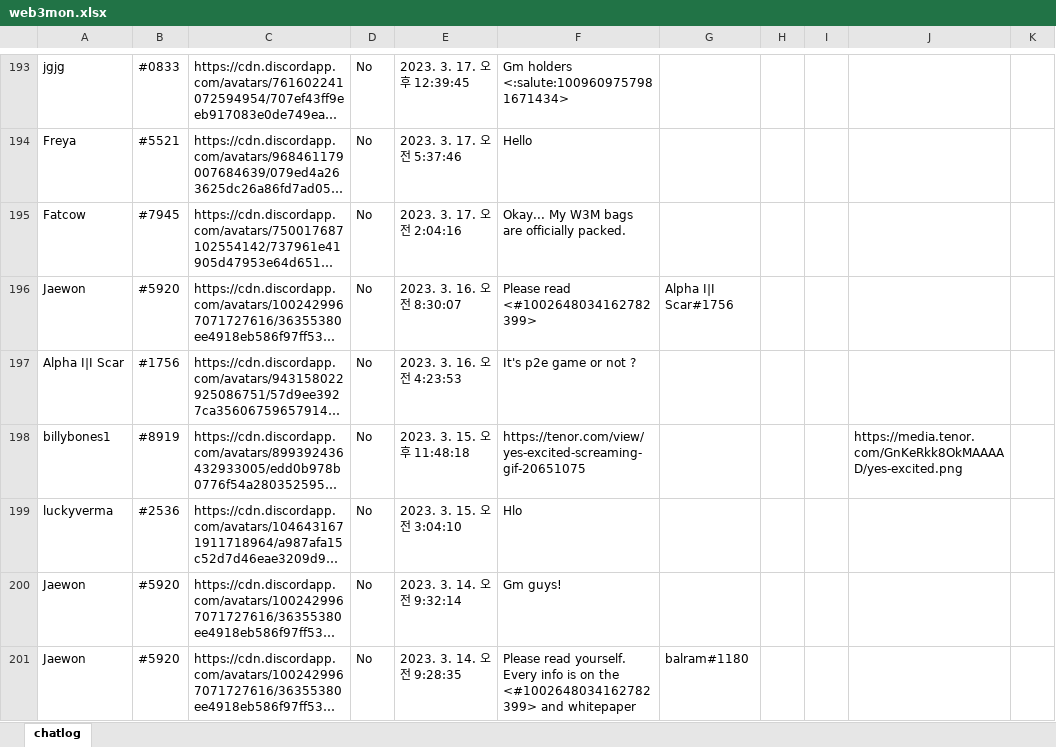
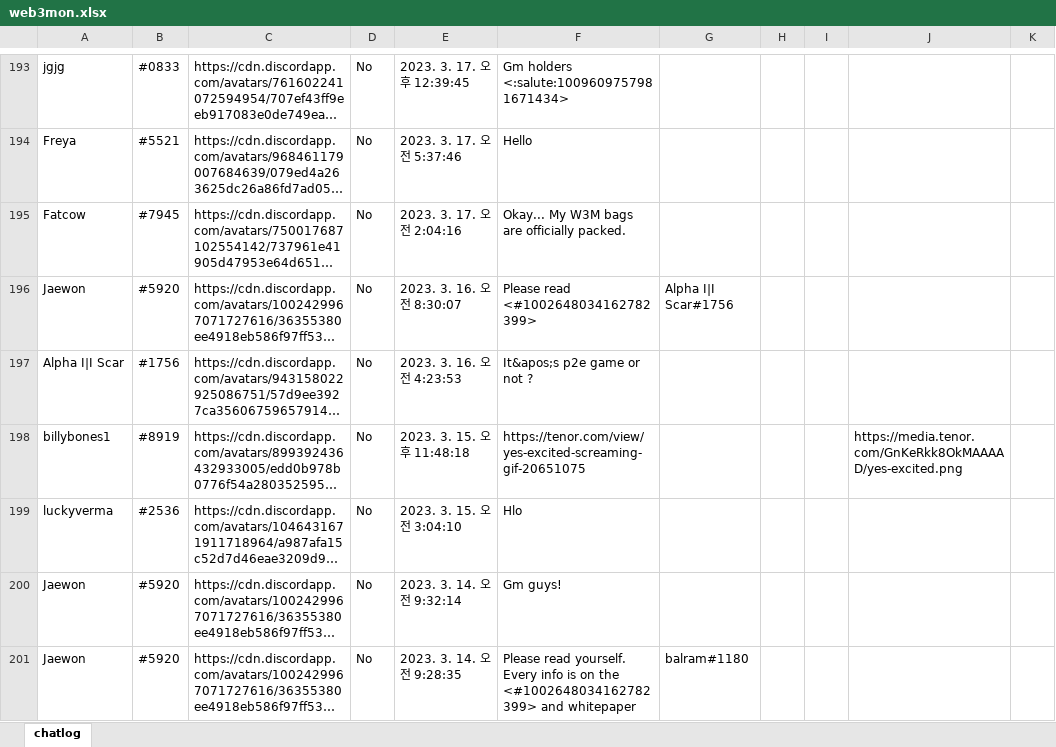
Before and after one commit to wonj1012/fuga-eth, an Excel workbook: data/web3mon.xlsx, sheet chatlog, drawn as a sheet; only a part is shown, gaps mark what is left out; long unchanged cells end in …; values as stored, in another font and other column widths than the file's, no borders; the diff covers the shown part only; the diff names each change by its address in the sheet, - before the commit and + after, or states it on an @@ line.

```diff
--- a/data/web3mon.xlsx (sheet chatlog)
+++ b/data/web3mon.xlsx (sheet chatlog)
-F197: It's p2e game or not ?
+F197: It&apos;s p2e game or not ?
```
Also changed, not shown: 61 edited cells elsewhere in this sheet, 4 other files.
